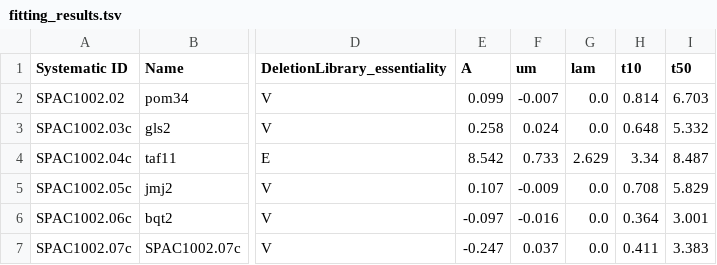
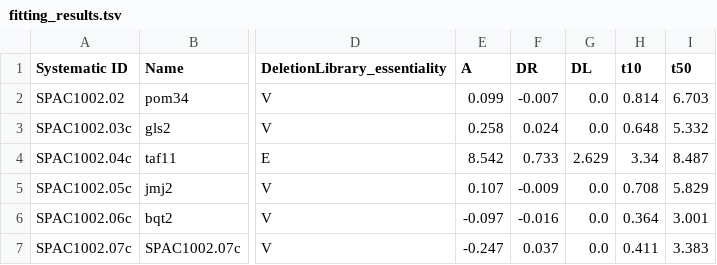
Before and after one commit to DIT-HAP/DIT_HAP_streamlit, a TSV file: data/raw/HD_DIT_HAP/gene_level/fitting_results.tsv, drawn as a sheet; only a part is shown, gaps mark what is left out; the diff names each change by its address in the sheet, - before the commit and + after, or states it on an @@ line.

Commit message:
refactor(data-format): update column headers for consistency

```diff
--- a/data/raw/HD_DIT_HAP/gene_level/fitting_results.tsv
+++ b/data/raw/HD_DIT_HAP/gene_level/fitting_results.tsv
-F1: um
+F1: DR
-G1: lam
+G1: DL
```
Also changed, not shown: data/raw/Long_timecourse_data/gene_level/fitting_results.tsv, data/raw/haploid_data/gene_level/fitting_results.tsv, 4 other files.
